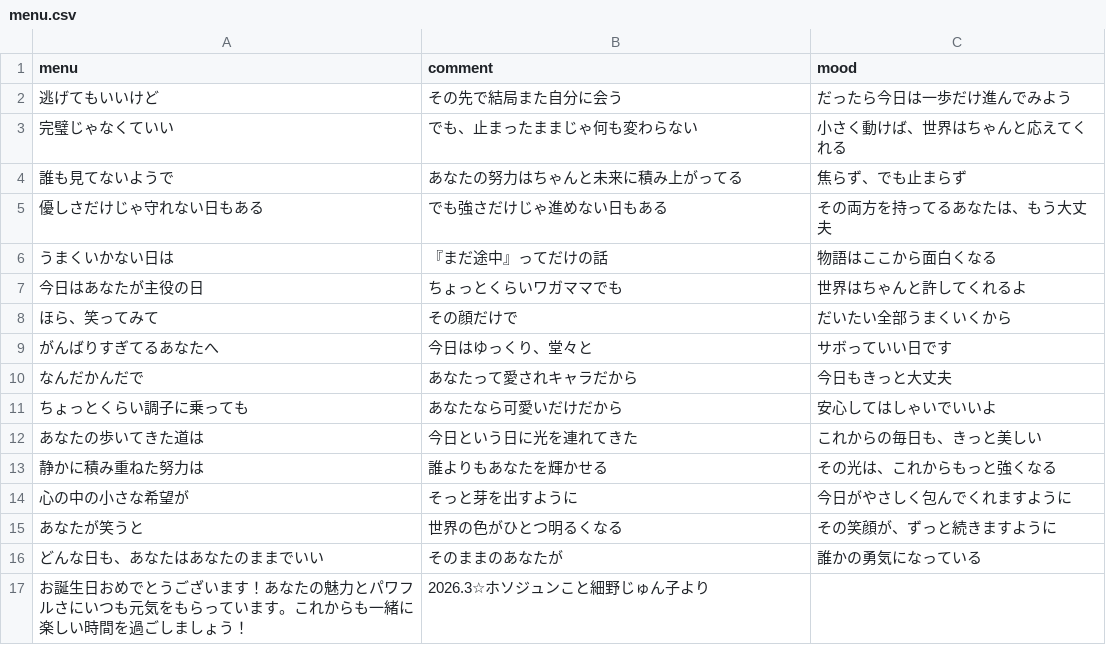
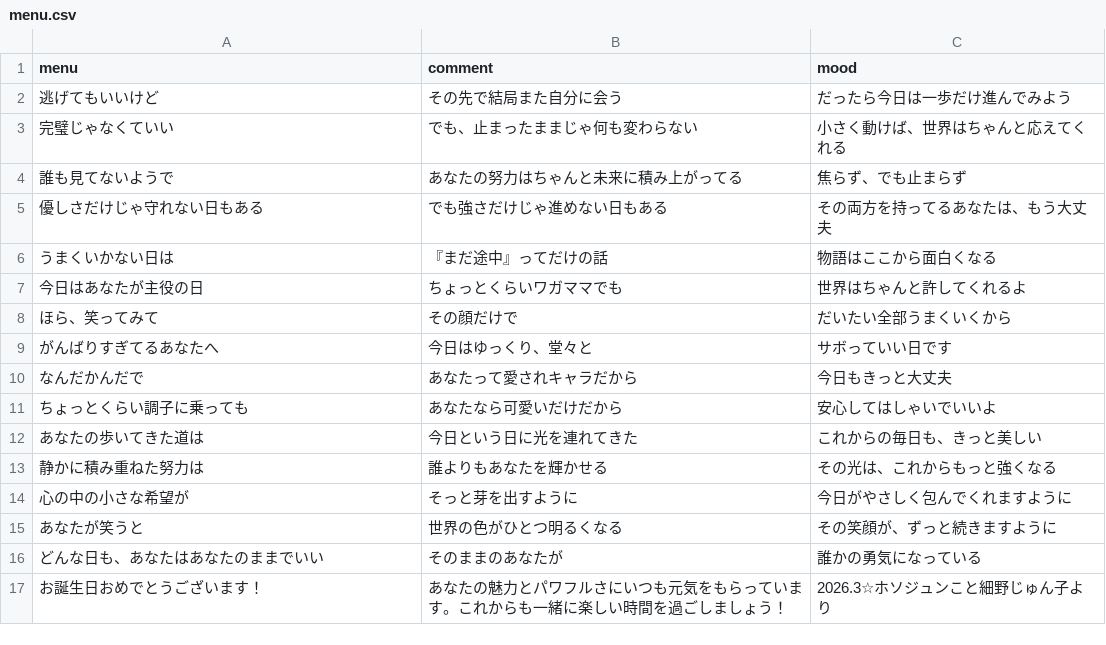
Before and after one commit to AA-ishi/HappyBirthday_YA, a CSV file: menu.csv, drawn as a sheet.

Commit message:
Update birthday message in menu.csv

```diff
--- a/menu.csv
+++ b/menu.csv
@@ -16,2 +16,2 @@
 どんな日も、あなたはあなたのままでいい,そのままのあなたが,誰かの勇気になっている
-お誕生日おめでとうございます！あなたの魅力とパワフルさにいつも元気をもらっています。これからも一緒に楽しい時間を過ごしましょう！,2026.3☆ホソジュンこと細野じゅん子より
+お誕生日おめでとうございます！,あなたの魅力とパワフルさにいつも元気をもらっています。これからも一緒に楽しい時間を過ごしましょう！,2026.3☆ホソジュンこと細野じゅん子より
```
